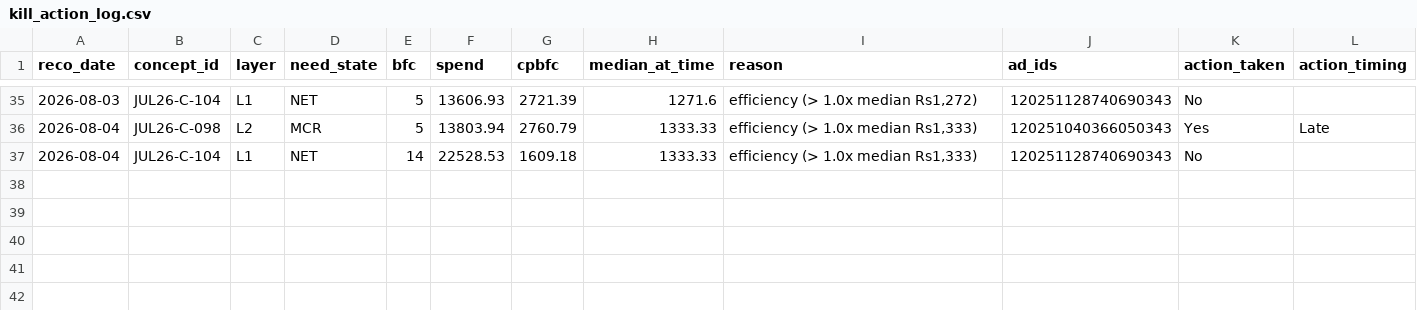
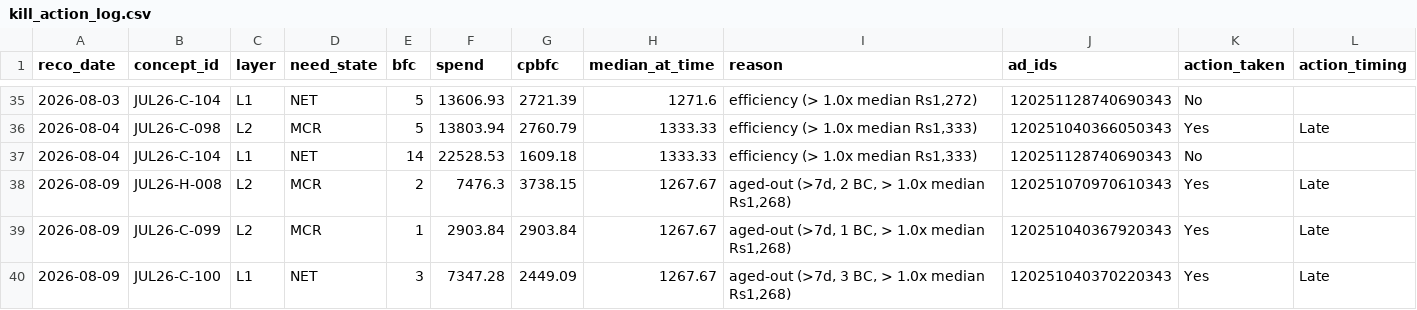
Before and after one commit to nikhilkajaria/wiom-rule-pass, a CSV file: kill_action_log.csv, drawn as a sheet; only a part is shown, gaps mark what is left out.

```diff
--- a/kill_action_log.csv
+++ b/kill_action_log.csv
@@ -37 +37,4 @@ reco_date,concept_id,layer,need_state,bfc,spend,cpbfc,median_at_time,reason,ad_i
 2026-08-04,JUL26-C-104,L1,NET,14,22528.53,1609.18,1333.33,"efficiency (> 1.0x median Rs1,333)",120251128740690343,No,
+2026-08-09,JUL26-H-008,L2,MCR,2,7476.3,3738.15,1267.67,"aged-out (>7d, 2 BC, > 1.0x median Rs1,268)",120251070970610343,Yes,Late
+2026-08-09,JUL26-C-099,L2,MCR,1,2903.84,2903.84,1267.67,"aged-out (>7d, 1 BC, > 1.0x median Rs1,268)",120251040367920343,Yes,Late
+2026-08-09,JUL26-C-100,L1,NET,3,7347.28,2449.09,1267.67,"aged-out (>7d, 3 BC, > 1.0x median Rs1,268)",120251040370220343,Yes,Late
```
Also changed, not shown: 3 other files.
